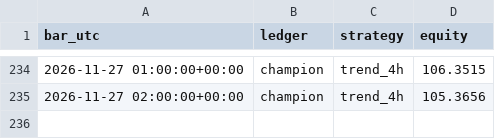
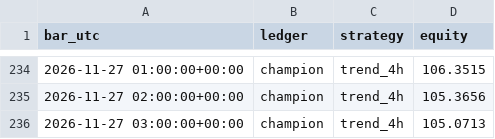
Before and after one commit to AyoubHa19/Trading-desk, a CSV file: state/equity.csv, drawn as a sheet; only a part is shown, gaps mark what is left out; the diff names each change by its address in the sheet, - before the commit and + after, or states it on an @@ line.

```diff
--- a/state/equity.csv
+++ b/state/equity.csv
+row 236: 2026-11-27 03:00:00+00:00 | champion | trend_4h | 105.0713
```
Also changed, not shown: 2 other files.
